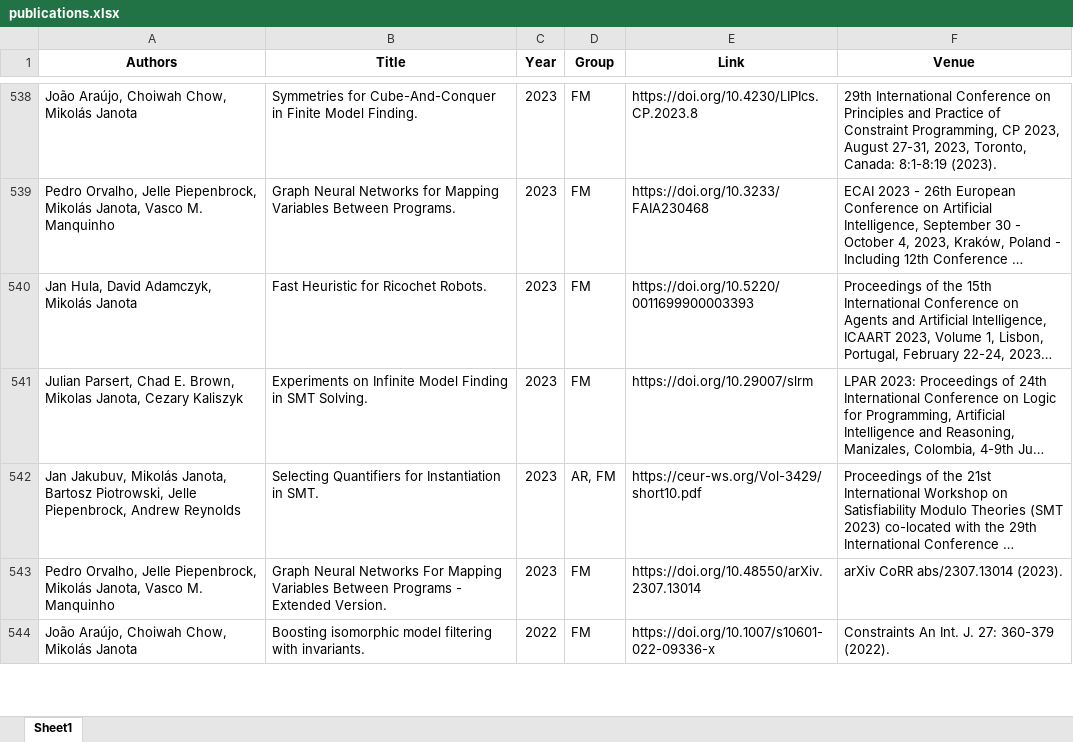
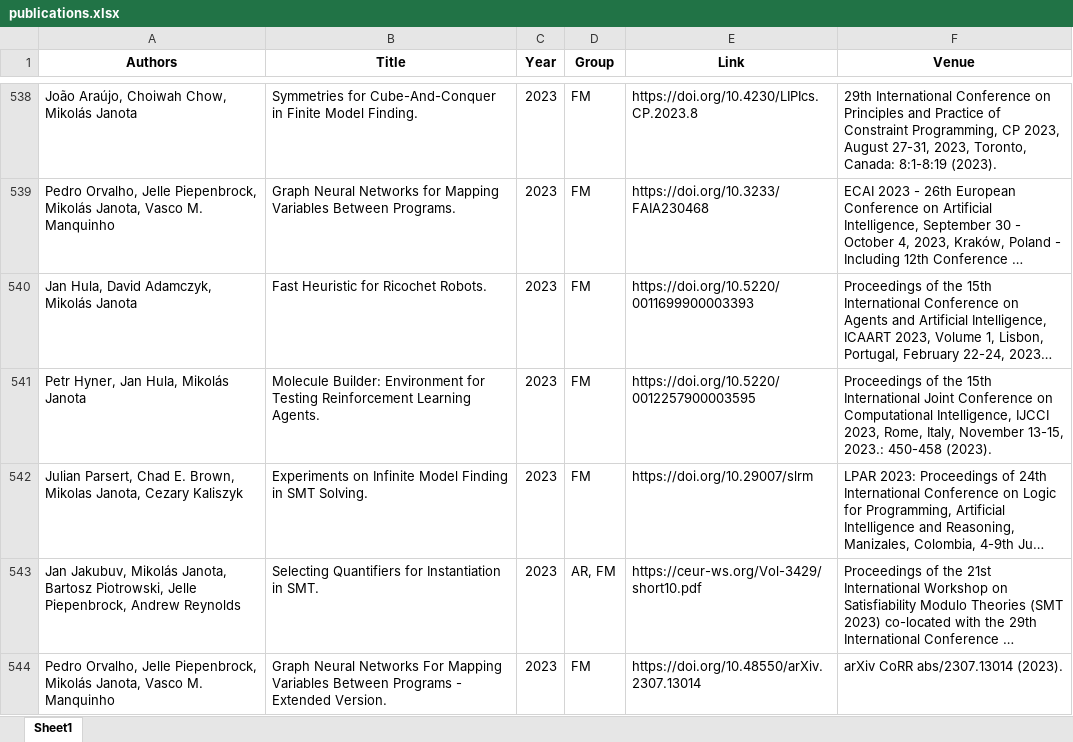
Before and after one commit to ai4reason/ai4reason.github.io, an Excel workbook: docs/download/publications.xlsx, sheet Sheet1, drawn as a sheet; only a part is shown, gaps mark what is left out; the shorter side is filled out with more unchanged rows; long unchanged cells end in …; values as stored, in another font and other column widths than the file's, no borders; the diff names each change by its address in the sheet, - before the commit and + after, or states it on an @@ line.

```diff
--- a/docs/download/publications.xlsx (sheet Sheet1)
+++ b/docs/download/publications.xlsx (sheet Sheet1)
+row 541: Petr Hyner, Jan Hula, Mikolás Janota | Molecule Builder: Environment for Testing Reinforcement Learning Agents. | 2023 | FM | https://doi.org/10.5220/0012257900003595 | Proceedings of the 15th International Joint Conference on Computational Intelligence, IJCCI 2023, Rome, Italy, November 13-15, 2023.: 450-458 (2023).
```
Also changed, not shown: 2 other files.
